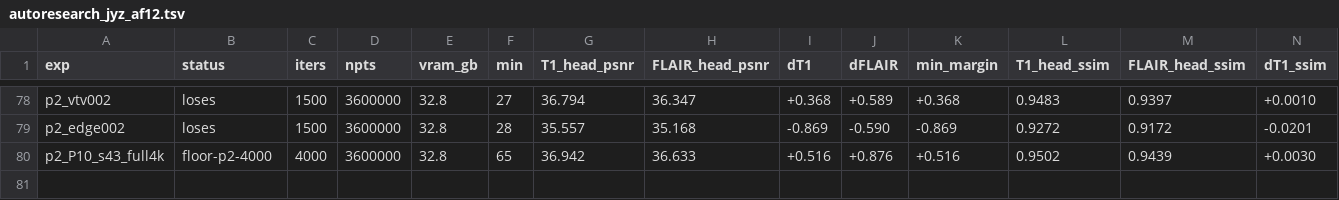
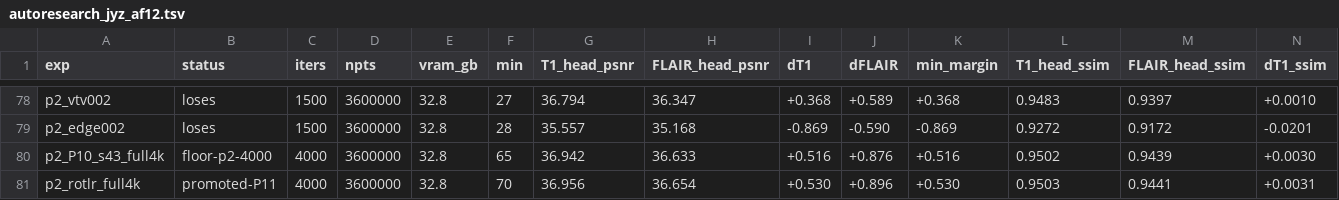
Before and after one commit to sober235/mcgs, a TSV file: autoresearch_jyz_af12.tsv, drawn as a sheet; only a part is shown, gaps mark what is left out; rows hold the shown columns only; the diff names each change by its address in the sheet, - before the commit and + after, or states it on an @@ line.

Commit message:
autoresearch jyz af12 phase 2: promotion 1 - rotation lr 0.001 at 4000 KEEP (+0.011/+0.017 dB) -> P11; P11 runner autoresearch_jyz_af12_p2h.sh

```diff
--- a/autoresearch_jyz_af12.tsv
+++ b/autoresearch_jyz_af12.tsv
+row 81: p2_rotlr_full4k | promoted-P11 | 4000 | 3600000 | 32.8 | 70 | 36.956 | 36.654 | +0.530 | +0.896 | +0.530 | 0.9503 | 0.9441 | +0.0031
```
Also changed, not shown: 2 other files.
